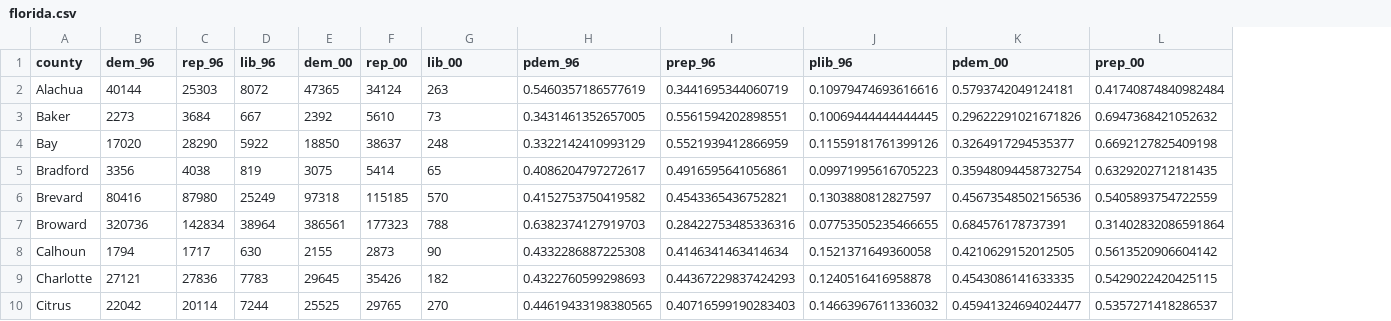
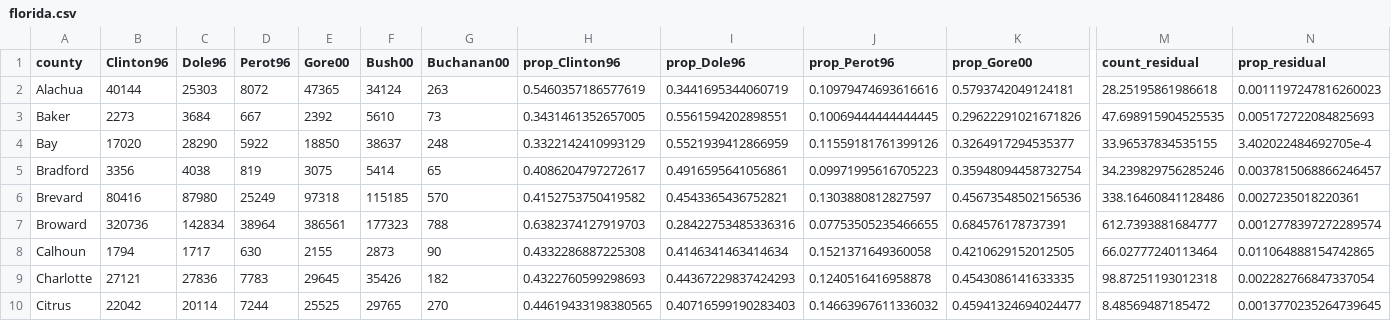
Before and after one commit to milesdwilliams15/dpr-101-project-files, a CSV file: _data/florida.csv, drawn as a sheet; only a part is shown, gaps mark what is left out; removed rows and columns are numbered as before the commit, all else as after; the diff covers the shown part only; the diff names each change by its address in the sheet, - before the commit and + after, or states it on an @@ line.

Commit message:
updates to florida data

```diff
--- a/_data/florida.csv
+++ b/_data/florida.csv
-column L (prep_00), rows 2-10: 0.41740874840982484 | 0.6947368421052632 | 0.6692127825409198 | 0.6329202712181435 | 0.5405893754722559 | 0.31402832086591864 | 0.5613520906604142 | 0.5429022420425115 | 0.5357271418286537
+column M (count_residual), rows 2-10: 28.25195861986618 | 47.698915904525535 | 33.96537834535155 | 34.239829756285246 | 338.16460841128486 | 612.7393881684777 | 66.02777240113464 | 98.87251193012318 | 8.48569487185472
+column N (prop_residual), rows 2-10: 0.0011197247816260023 | 0.005172722084825693 | 3.402022484692705e-4 | 0.0037815068866246457 | 0.0027235018220361 | 0.0012778397272289574 | 0.011064888154742865 | 0.002282766847337054 | 0.0013770235264739645
-B1: dem_96
+B1: Clinton96
-C1: rep_96
+C1: Dole96
-D1: lib_96
+D1: Perot96
-E1: dem_00
+E1: Gore00
-F1: rep_00
+F1: Bush00
-G1: lib_00
+G1: Buchanan00
-H1: pdem_96
+H1: prop_Clinton96
-I1: prep_96
+I1: prop_Dole96
-J1: plib_96
+J1: prop_Perot96
-K1: pdem_00
+K1: prop_Gore00
```
Also changed, not shown: 1 edited cell elsewhere in this file, 2 other files.
